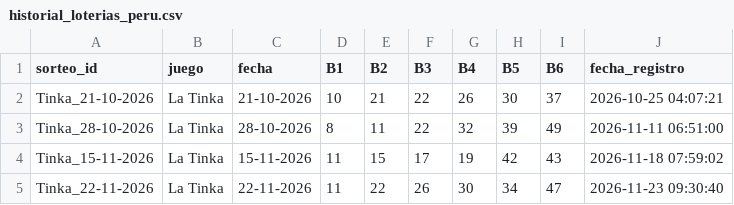
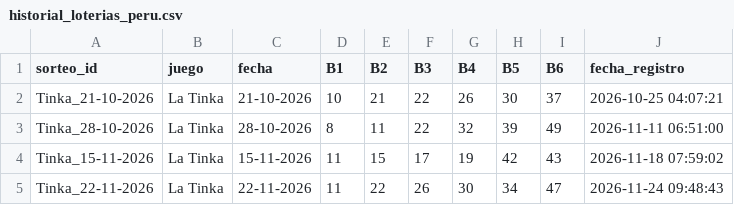
Before and after one commit to LartShark/Recolectorpi, a CSV file: historial_loterias_peru.csv, drawn as a sheet.

```diff
--- a/historial_loterias_peru.csv
+++ b/historial_loterias_peru.csv
@@ -4,2 +4,2 @@ Tinka_28-10-2026,La Tinka,28-10-2026,8,11,22,32,39,49,2026-11-11 06:51:00
 Tinka_15-11-2026,La Tinka,15-11-2026,11,15,17,19,42,43,2026-11-18 07:59:02
-Tinka_22-11-2026,La Tinka,22-11-2026,11,22,26,30,34,47,2026-11-23 09:30:40
+Tinka_22-11-2026,La Tinka,22-11-2026,11,22,26,30,34,47,2026-11-24 09:48:43
```
Also changed, not shown: historial_futbol_ev.csv.
